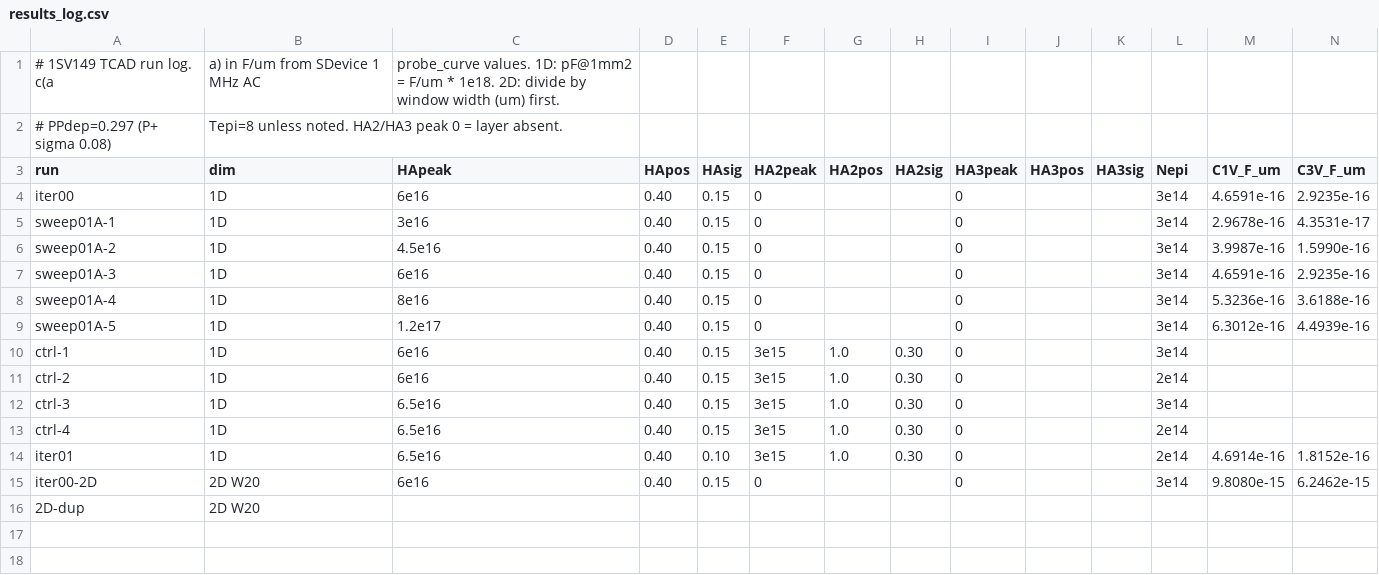
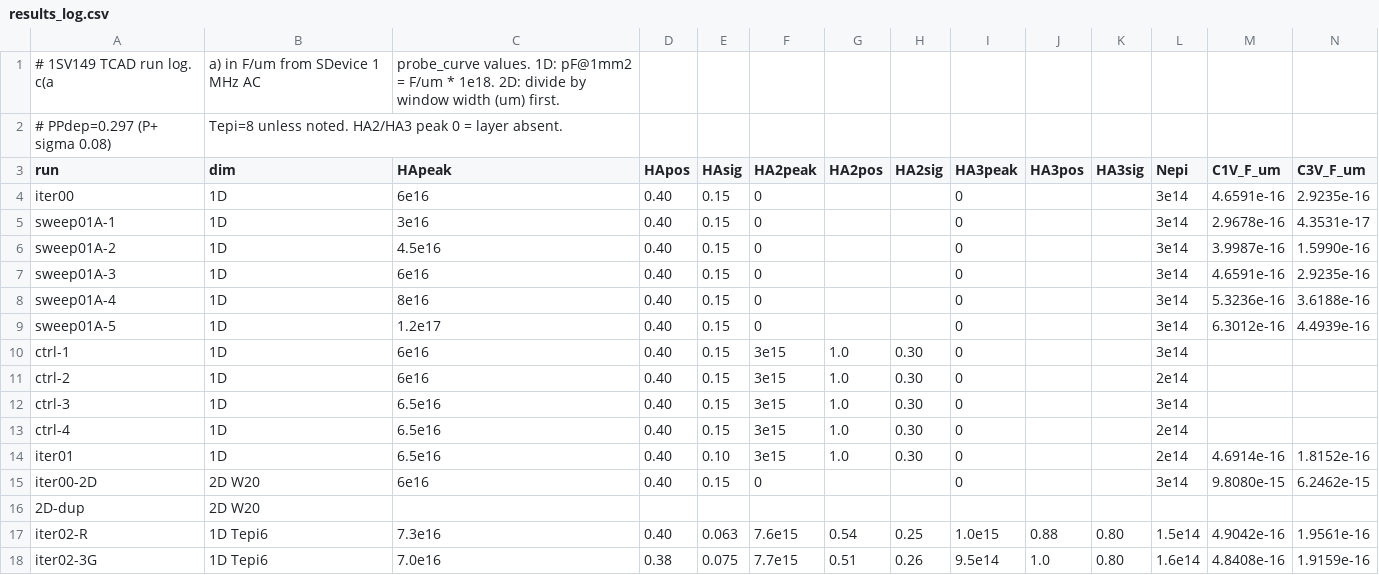
Before and after one commit to tly43520-create/-1sv49-, a CSV file: 微电子器件设计/results/results_log.csv, drawn as a sheet; only a part is shown; rows hold the shown columns only; the diff names each change by its address in the sheet, - before the commit and + after, or states it on an @@ line.

```diff
--- a/微电子器件设计/results/results_log.csv
+++ b/微电子器件设计/results/results_log.csv
+row 17: iter02-R | 1D Tepi6 | 7.3e16 | 0.40 | 0.063 | 7.6e15 | 0.54 | 0.25 | 1.0e15 | 0.88 | 0.80 | 1.5e14 | 4.9042e-16 | 1.9561e-16
+row 18: iter02-3G | 1D Tepi6 | 7.0e16 | 0.38 | 0.075 | 7.7e15 | 0.51 | 0.26 | 9.5e14 | 1.0 | 0.80 | 1.6e14 | 4.8408e-16 | 1.9159e-16
```
Also changed, not shown: 6 other files.
